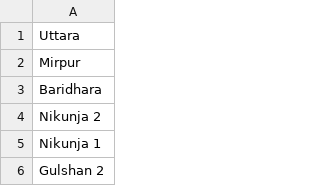
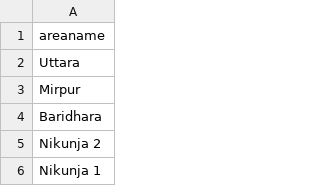
Before and after one commit to ReedwanHossain/Address-Cleansing, a CSV file: area-list.csv, drawn as a sheet; only a part is shown; the shorter side is filled out with more unchanged rows.

```diff
--- a/area-list.csv
+++ b/area-list.csv
@@ -1 +1,2 @@
+areaname
 Uttara
```
Also changed, not shown: custom_banglish_transformer/bangla_english_fonts.csv, custom_banglish_transformer/bangla_jukto_borno_list.csv, 14 other files.
